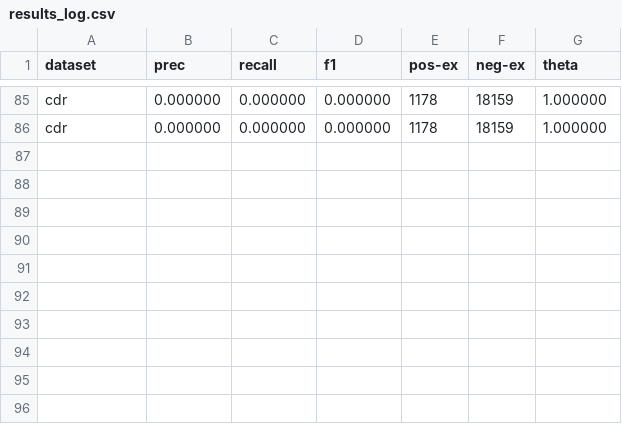
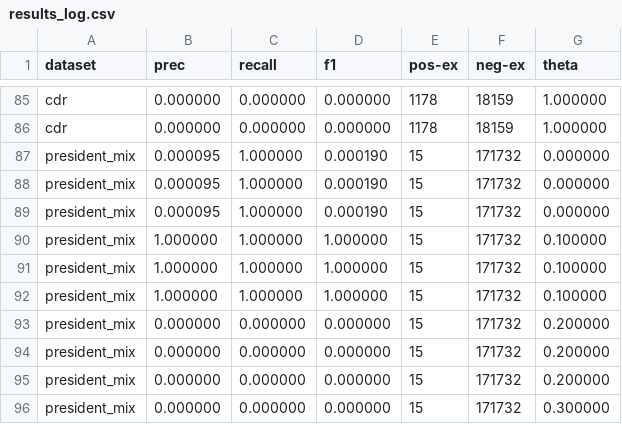
Before and after one commit to paul841029/graph-node-featurizer, a CSV file: results_log.csv, drawn as a sheet; only a part is shown, gaps mark what is left out.

```diff
--- a/results_log.csv
+++ b/results_log.csv
@@ -86 +86,11 @@ cdr,0.000000,0.000000,0.000000,1178,18159,1.000000
 cdr,0.000000,0.000000,0.000000,1178,18159,1.000000
+president_mix,0.000095,1.000000,0.000190,15,171732,0.000000
+president_mix,0.000095,1.000000,0.000190,15,171732,0.000000
+president_mix,0.000095,1.000000,0.000190,15,171732,0.000000
+president_mix,1.000000,1.000000,1.000000,15,171732,0.100000
+president_mix,1.000000,1.000000,1.000000,15,171732,0.100000
+president_mix,1.000000,1.000000,1.000000,15,171732,0.100000
+president_mix,0.000000,0.000000,0.000000,15,171732,0.200000
+president_mix,0.000000,0.000000,0.000000,15,171732,0.200000
+president_mix,0.000000,0.000000,0.000000,15,171732,0.200000
+president_mix,0.000000,0.000000,0.000000,15,171732,0.300000
```
Also changed, not shown: 3 other files.
